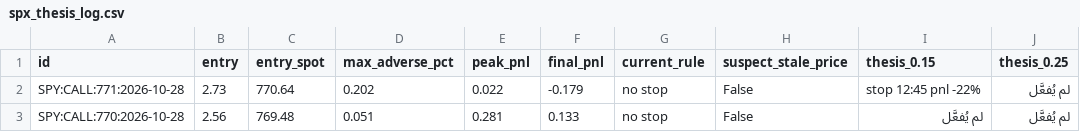
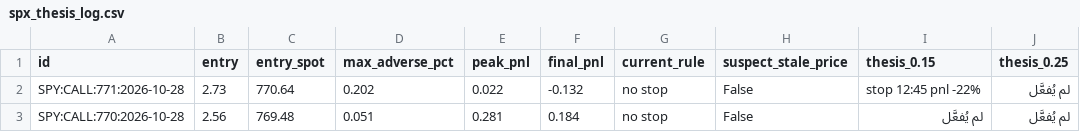
Before and after one commit to anwaralnayri1411-source/spx-bot, a CSV file: spx_thesis_log.csv, drawn as a sheet; only a part is shown; the diff names each change by its address in the sheet, - before the commit and + after, or states it on an @@ line.

```diff
--- a/spx_thesis_log.csv
+++ b/spx_thesis_log.csv
-F2 (final_pnl): -0.179
+F2 (final_pnl): -0.132
-F3 (final_pnl): 0.133
+F3 (final_pnl): 0.184
```
Also changed, not shown: live_quotes_log.csv, spx_track.csv.
